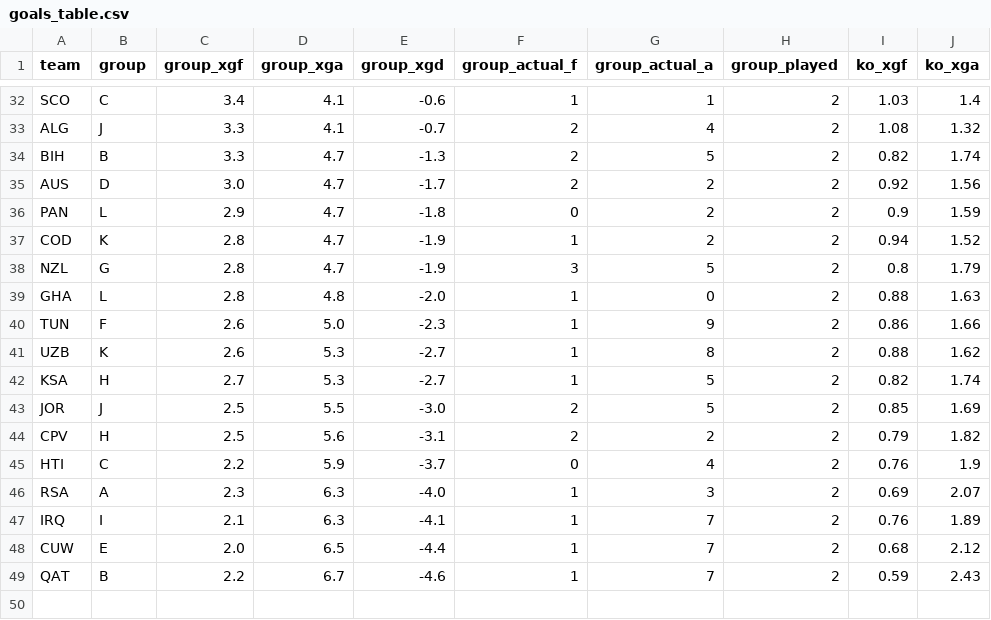
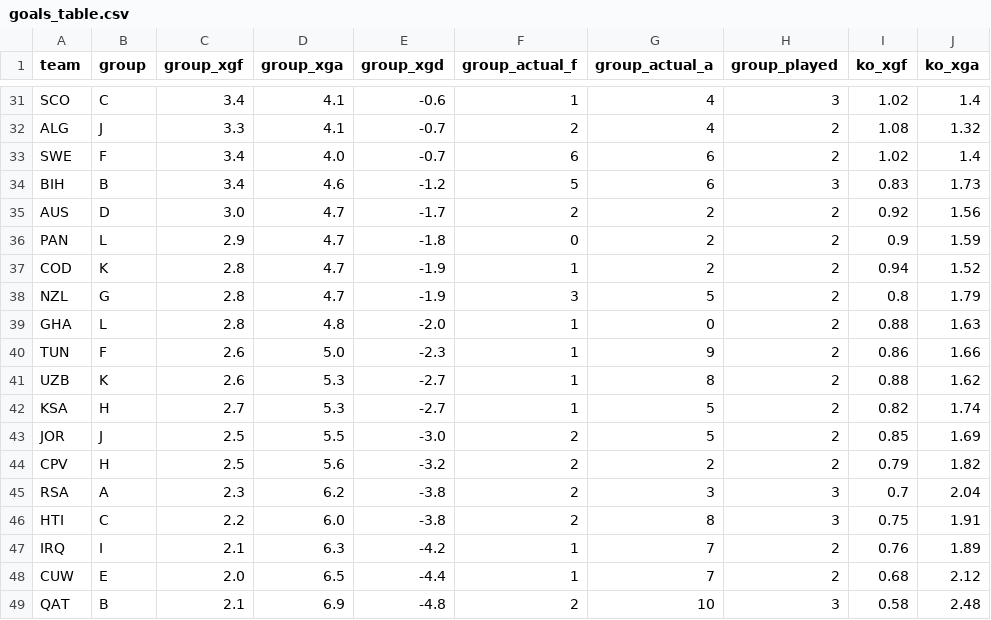
Before and after one commit to SiddharthaThakur/worldcup-iq, a CSV file: data/predictions/goals_table.csv, drawn as a sheet; only a part is shown, gaps mark what is left out; removed rows and columns are numbered as before the commit, all else as after; the diff covers the shown part only; the diff names each change by its address in the sheet, - before the commit and + after, or states it on an @@ line.

```diff
--- a/data/predictions/goals_table.csv
+++ b/data/predictions/goals_table.csv
-G31 (group_actual_a): 1
+G31 (group_actual_a): 4
-H31 (group_played): 2
+H31 (group_played): 3
-I31 (ko_xgf): 1.03
+I31 (ko_xgf): 1.02
+row 33: SWE | F | 3.4 | 4.0 | -0.7 | 6 | 6 | 2 | 1.02 | 1.4
-C34 (group_xgf): 3.3
+C34 (group_xgf): 3.4
-D34 (group_xga): 4.7
+D34 (group_xga): 4.6
-E34 (group_xgd): -1.3
+E34 (group_xgd): -1.2
-F34 (group_actual_f): 2
+F34 (group_actual_f): 5
-G34 (group_actual_a): 5
+G34 (group_actual_a): 6
-H34 (group_played): 2
+H34 (group_played): 3
-I34 (ko_xgf): 0.82
+I34 (ko_xgf): 0.83
-J34 (ko_xga): 1.74
+J34 (ko_xga): 1.73
-E44 (group_xgd): -3.1
+E44 (group_xgd): -3.2
-row 45: HTI | C | 2.2 | 5.9 | -3.7 | 0 | 4 | 2 | 0.76 | 1.9
-D45 (group_xga): 6.3
+D45 (group_xga): 6.2
-E45 (group_xgd): -4.0
+E45 (group_xgd): -3.8
-F45 (group_actual_f): 1
+F45 (group_actual_f): 2
-H45 (group_played): 2
+H45 (group_played): 3
-I45 (ko_xgf): 0.69
+I45 (ko_xgf): 0.7
-J45 (ko_xga): 2.07
+J45 (ko_xga): 2.04
+row 46: HTI | C | 2.2 | 6.0 | -3.8 | 2 | 8 | 3 | 0.75 | 1.91
-E47 (group_xgd): -4.1
+E47 (group_xgd): -4.2
-C49 (group_xgf): 2.2
+C49 (group_xgf): 2.1
-D49 (group_xga): 6.7
+D49 (group_xga): 6.9
-E49 (group_xgd): -4.6
+E49 (group_xgd): -4.8
-F49 (group_actual_f): 1
+F49 (group_actual_f): 2
-G49 (group_actual_a): 7
+G49 (group_actual_a): 10
-H49 (group_played): 2
+H49 (group_played): 3
-I49 (ko_xgf): 0.59
+I49 (ko_xgf): 0.58
-J49 (ko_xga): 2.43
+J49 (ko_xga): 2.48
```
Also changed, not shown: 3 added rows, 4 removed rows and 25 edited cells elsewhere in this file, data/predictions/advancement.csv, data/predictions/champion_history.csv, 5 other files.
